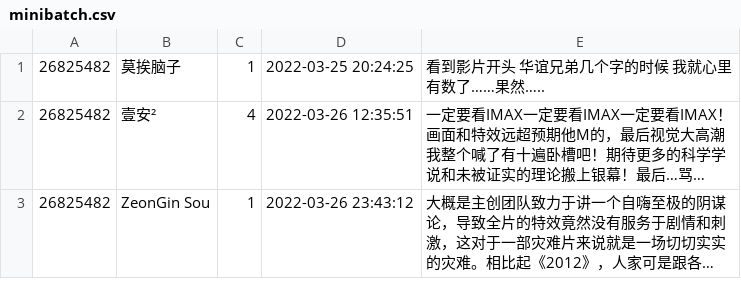
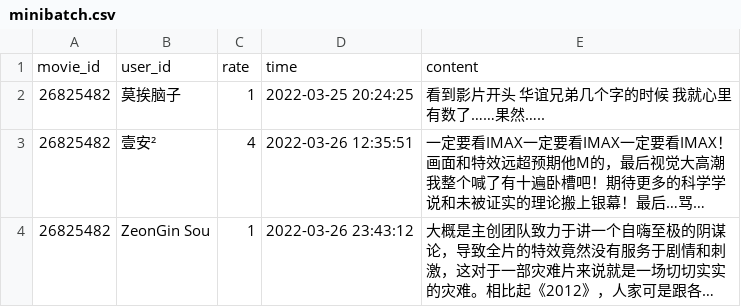
Before and after one commit to RedContritio/douban-movie-comment, a CSV file: data/preset/minibatch.csv, drawn as a sheet; only a part is shown; long unchanged cells end in …; the diff names each change by its address in the sheet, - before the commit and + after, or states it on an @@ line.

```diff
--- a/data/preset/minibatch.csv
+++ b/data/preset/minibatch.csv
+row 1: movie_id | user_id | rate | time | content
```
Also changed, not shown: 1 other file.
